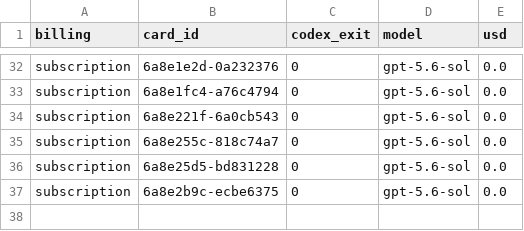
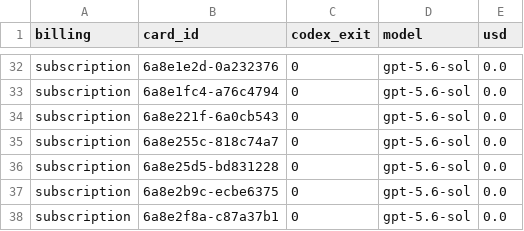
Before and after one commit to danielzhang04/kb, a TSV file: ledgers/cost/codex-direct-2026-08-25.tsv, drawn as a sheet; only a part is shown, gaps mark what is left out; the diff names each change by its address in the sheet, - before the commit and + after, or states it on an @@ line.

```diff
--- a/ledgers/cost/codex-direct-2026-08-25.tsv
+++ b/ledgers/cost/codex-direct-2026-08-25.tsv
+row 38: subscription | 6a8e2f8a-c87a37b1 | 0 | gpt-5.6-sol | 0.0
```
Also changed, not shown: 1 other file.
